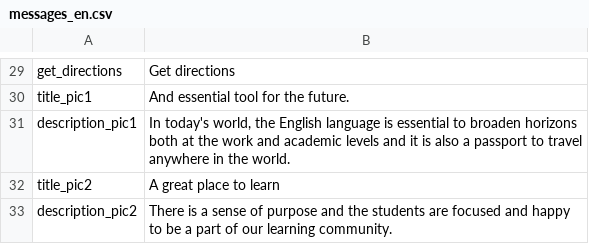
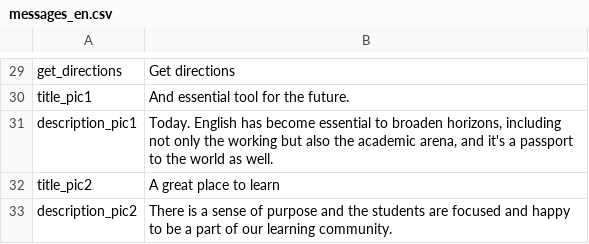
Before and after one commit to jalarosa/web-macquarieschool, a CSV file: resources/messages/messages_en.csv, drawn as a sheet; only a part is shown, gaps mark what is left out.

```diff
--- a/resources/messages/messages_en.csv
+++ b/resources/messages/messages_en.csv
@@ -30,3 +30,3 @@
 "title_pic1","And essential tool for the future."
-"description_pic1","In today's world, the English language is essential to broaden horizons both at the work and academic levels and it is also a passport to travel anywhere in the world."
+"description_pic1","Today. English has become essential to broaden horizons, including not only the working but also the academic arena, and it's a passport to the world as well."
 "title_pic2","A great place to learn"
```
Also changed, not shown: 1 other file.
